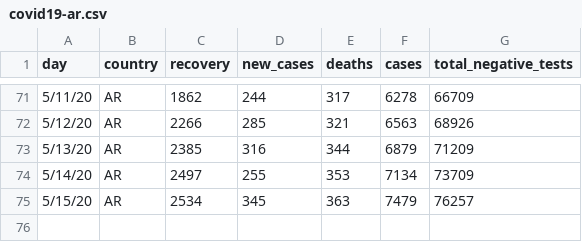
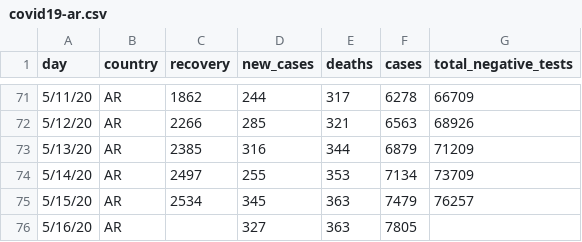
Before and after one commit to thedarsideofit/covid19-ar, a CSV file: covid19-ar.csv, drawn as a sheet; only a part is shown, gaps mark what is left out; the diff names each change by its address in the sheet, - before the commit and + after, or states it on an @@ line.

Commit message:
update with 2020-05-16 evening report data

```diff
--- a/covid19-ar.csv
+++ b/covid19-ar.csv
+row 76: 5/16/20 | AR |  | 327 | 363 | 7805
```
